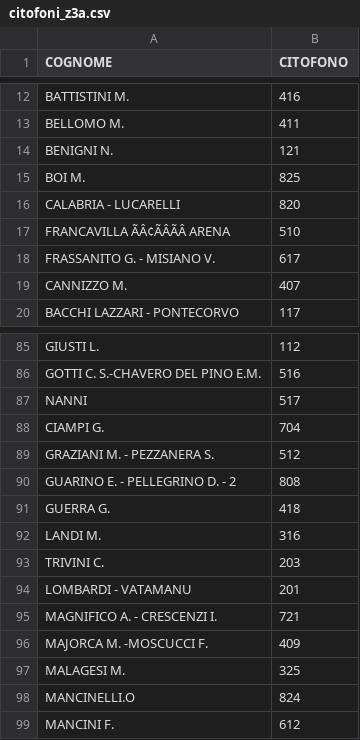
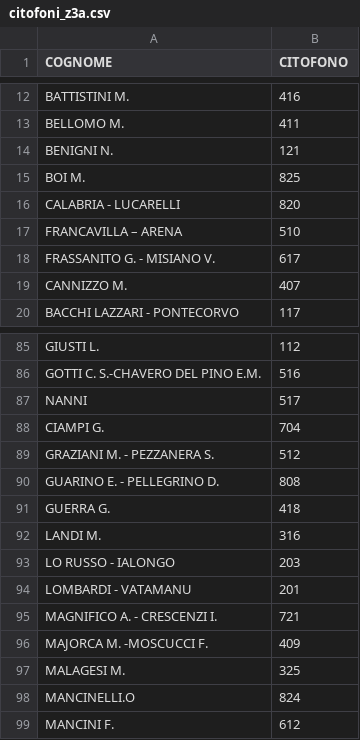
Before and after one commit to z3aroma/z3aroma.github.io, a CSV file: data/citofoni_z3a.csv, drawn as a sheet; only a part is shown, gaps mark what is left out; the diff names each change by its address in the sheet, - before the commit and + after, or states it on an @@ line.

```diff
--- a/data/citofoni_z3a.csv
+++ b/data/citofoni_z3a.csv
-A17 (COGNOME): FRANCAVILLA ÃÂ¢ÃÂÃÂ ARENA
+A17 (COGNOME): FRANCAVILLA – ARENA
-A90 (COGNOME): GUARINO E. - PELLEGRINO D. - 2
+A90 (COGNOME): GUARINO E. - PELLEGRINO D.
-A93 (COGNOME): TRIVINI C.
+A93 (COGNOME): LO RUSSO - IALONGO
```
Also changed, not shown: 1 other file.
